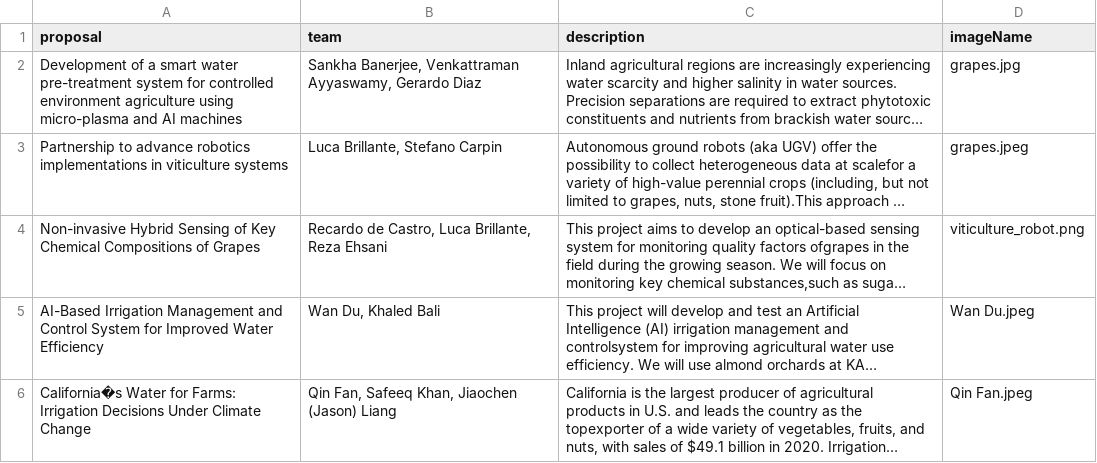
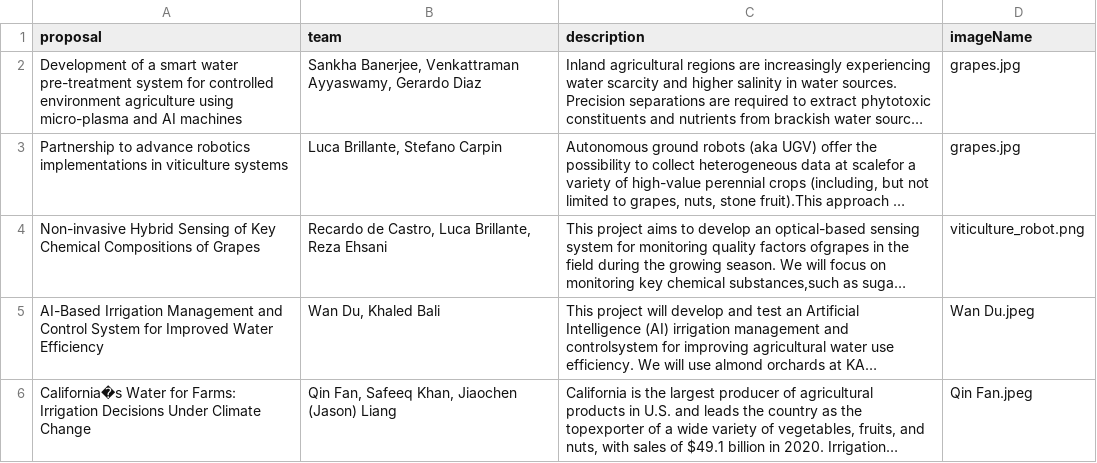
Before and after one commit to citris-ucmerced/F3, a CSV file: src/assets/sheets/recipients.csv, drawn as a sheet; only a part is shown; long unchanged cells end in …; the diff names each change by its address in the sheet, - before the commit and + after, or states it on an @@ line.

```diff
--- a/src/assets/sheets/recipients.csv
+++ b/src/assets/sheets/recipients.csv
-D3 (imageName): grapes.jpeg
+D3 (imageName): grapes.jpg
```
Also changed, not shown: 23 other files.
